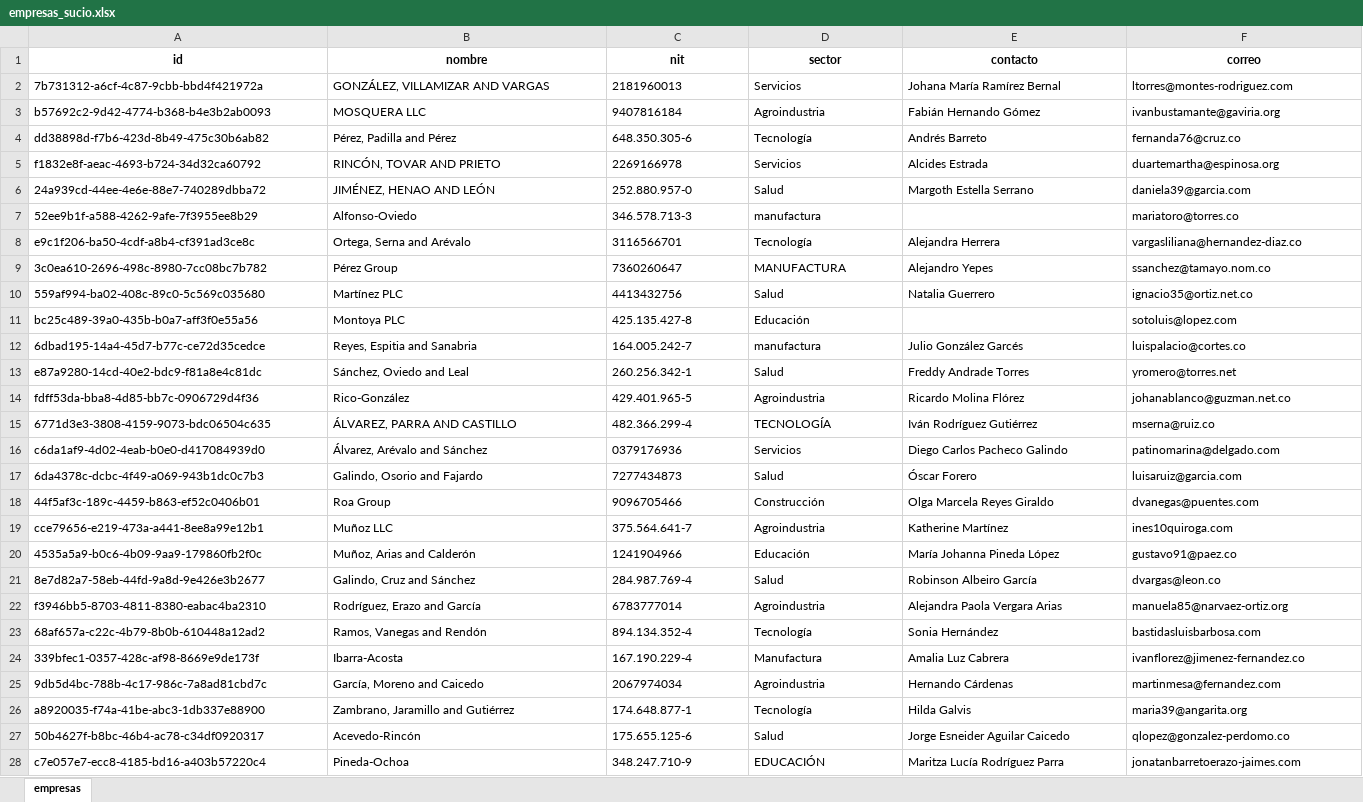
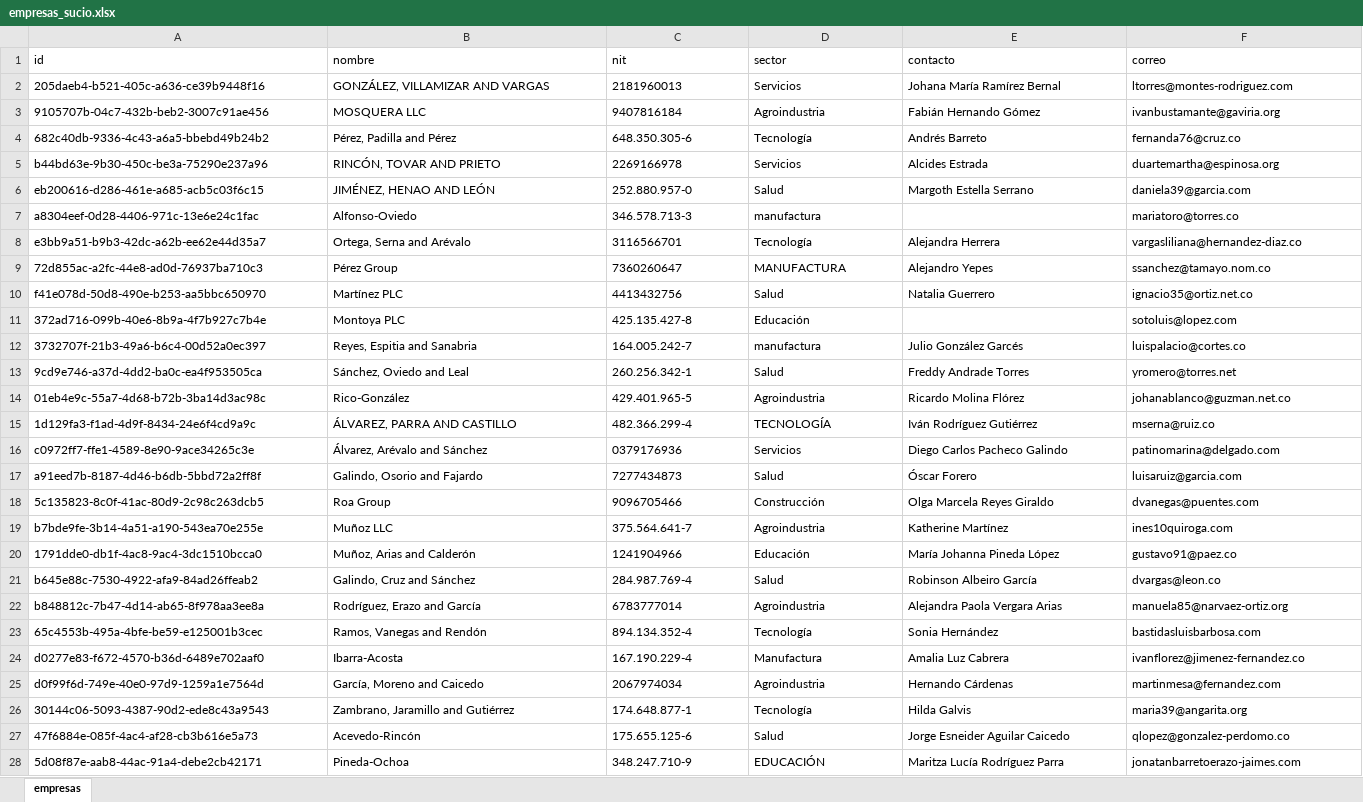
Before and after one commit to Dilan99-bit/Integrador_NT_martes2026-1, an Excel workbook: data/crudo/empresas_sucio.xlsx, sheet empresas, drawn as a sheet; only a part is shown; values as stored, in another font and other column widths than the file's, no borders; the diff covers the shown part only; the diff names each change by its address in the sheet, - before the commit and + after, or states it on an @@ line.

```diff
--- a/data/crudo/empresas_sucio.xlsx (sheet empresas)
+++ b/data/crudo/empresas_sucio.xlsx (sheet empresas)
@@ A1:F1 bold: on → off, alignment: center → left @@
-A2 (id): 7b731312-a6cf-4c87-9cbb-bbd4f421972a
+A2 (id): 205daeb4-b521-405c-a636-ce39b9448f16
-A3 (id): b57692c2-9d42-4774-b368-b4e3b2ab0093
+A3 (id): 9105707b-04c7-432b-beb2-3007c91ae456
-A4 (id): dd38898d-f7b6-423d-8b49-475c30b6ab82
+A4 (id): 682c40db-9336-4c43-a6a5-bbebd49b24b2
-A5 (id): f1832e8f-aeac-4693-b724-34d32ca60792
+A5 (id): b44bd63e-9b30-450c-be3a-75290e237a96
-A6 (id): 24a939cd-44ee-4e6e-88e7-740289dbba72
+A6 (id): eb200616-d286-461e-a685-acb5c03f6c15
-A7 (id): 52ee9b1f-a588-4262-9afe-7f3955ee8b29
+A7 (id): a8304eef-0d28-4406-971c-13e6e24c1fac
-A8 (id): e9c1f206-ba50-4cdf-a8b4-cf391ad3ce8c
+A8 (id): e3bb9a51-b9b3-42dc-a62b-ee62e44d35a7
-A9 (id): 3c0ea610-2696-498c-8980-7cc08bc7b782
+A9 (id): 72d855ac-a2fc-44e8-ad0d-76937ba710c3
-A10 (id): 559af994-ba02-408c-89c0-5c569c035680
+A10 (id): f41e078d-50d8-490e-b253-aa5bbc650970
-A11 (id): bc25c489-39a0-435b-b0a7-aff3f0e55a56
+A11 (id): 372ad716-099b-40e6-8b9a-4f7b927c7b4e
-A12 (id): 6dbad195-14a4-45d7-b77c-ce72d35cedce
+A12 (id): 3732707f-21b3-49a6-b6c4-00d52a0ec397
-A13 (id): e87a9280-14cd-40e2-bdc9-f81a8e4c81dc
+A13 (id): 9cd9e746-a37d-4dd2-ba0c-ea4f953505ca
-A14 (id): fdff53da-bba8-4d85-bb7c-0906729d4f36
+A14 (id): 01eb4e9c-55a7-4d68-b72b-3ba14d3ac98c
-A15 (id): 6771d3e3-3808-4159-9073-bdc06504c635
+A15 (id): 1d129fa3-f1ad-4d9f-8434-24e6f4cd9a9c
-A16 (id): c6da1af9-4d02-4eab-b0e0-d417084939d0
+A16 (id): c0972ff7-ffe1-4589-8e90-9ace34265c3e
-A17 (id): 6da4378c-dcbc-4f49-a069-943b1dc0c7b3
+A17 (id): a91eed7b-8187-4d46-b6db-5bbd72a2ff8f
-A18 (id): 44f5af3c-189c-4459-b863-ef52c0406b01
+A18 (id): 5c135823-8c0f-41ac-80d9-2c98c263dcb5
-A19 (id): cce79656-e219-473a-a441-8ee8a99e12b1
+A19 (id): b7bde9fe-3b14-4a51-a190-543ea70e255e
-A20 (id): 4535a5a9-b0c6-4b09-9aa9-179860fb2f0c
+A20 (id): 1791dde0-db1f-4ac8-9ac4-3dc1510bcca0
-A21 (id): 8e7d82a7-58eb-44fd-9a8d-9e426e3b2677
+A21 (id): b645e88c-7530-4922-afa9-84ad26ffeab2
-A22 (id): f3946bb5-8703-4811-8380-eabac4ba2310
+A22 (id): b848812c-7b47-4d14-ab65-8f978aa3ee8a
-A23 (id): 68af657a-c22c-4b79-8b0b-610448a12ad2
+A23 (id): 65c4553b-495a-4bfe-be59-e125001b3cec
-A24 (id): 339bfec1-0357-428c-af98-8669e9de173f
+A24 (id): d0277e83-f672-4570-b36d-6489e702aaf0
-A25 (id): 9db5d4bc-788b-4c17-986c-7a8ad81cbd7c
+A25 (id): d0f99f6d-749e-40e0-97d9-1259a1e7564d
-A26 (id): a8920035-f74a-41be-abc3-1db337e88900
+A26 (id): 30144c06-5093-4387-90d2-ede8c43a9543
-A27 (id): 50b4627f-b8bc-46b4-ac78-c34df0920317
+A27 (id): 47f6884e-085f-4ac4-af28-cb3b616e5a73
-A28 (id): c7e057e7-ecc8-4185-bd16-a403b57220c4
+A28 (id): 5d08f87e-aab8-44ac-91a4-debe2cb42171
```
Also changed, not shown: 288 edited cells and cell formats elsewhere in this sheet, data/crudo/registros_sucio.xlsx, data/limpio/consulta/consulta_1/empresas_consulta_1.xlsx, 25 other files.
